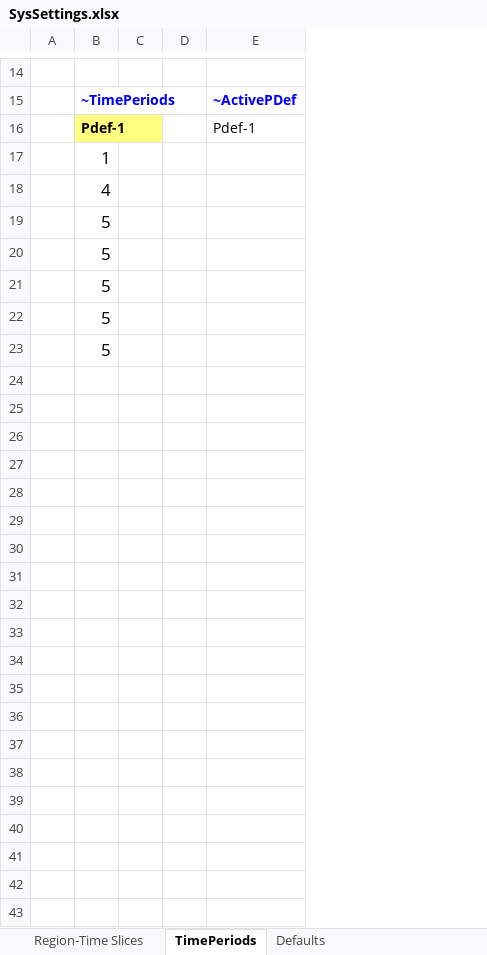
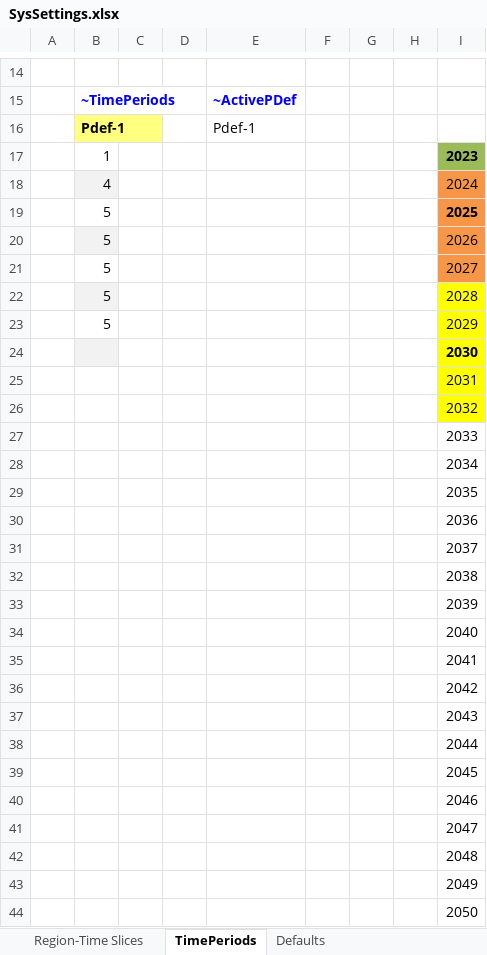
Before and after one commit to Raphael-15/TIMES_Modelling, an Excel workbook: SysSettings.xlsx, sheet TimePeriods, drawn as a sheet; only a part is shown, gaps mark what is left out; values as stored, in another font and other column widths than the file's, no borders; the diff names each change by its address in the sheet, - before the commit and + after, or states it on an @@ line.

```diff
--- a/SysSettings.xlsx (sheet TimePeriods)
+++ b/SysSettings.xlsx (sheet TimePeriods)
+column F, empty
+column G, empty
+column H, empty
+column I, rows 17-23: 2023 | 2024 | 2025 | 2026 | 2027 | 2028 | 2029
@@ B17:B23 text size: smaller @@
-B18 fill: none
+B18 fill: #F2F2F2
-B20 fill: none
+B20 fill: #F2F2F2
-B22 fill: none
+B22 fill: #F2F2F2
+row 24:  |  |  |  |  |  |  |  | 2030
+row 25:  |  |  |  |  |  |  |  | 2031
+row 26:  |  |  |  |  |  |  |  | 2032
+row 27:  |  |  |  |  |  |  |  | 2033
+row 28:  |  |  |  |  |  |  |  | 2034
+row 29:  |  |  |  |  |  |  |  | 2035
+row 30:  |  |  |  |  |  |  |  | 2036
+row 31:  |  |  |  |  |  |  |  | 2037
+row 32:  |  |  |  |  |  |  |  | 2038
+row 33:  |  |  |  |  |  |  |  | 2039
+row 34:  |  |  |  |  |  |  |  | 2040
+row 35:  |  |  |  |  |  |  |  | 2041
+row 36:  |  |  |  |  |  |  |  | 2042
+row 37:  |  |  |  |  |  |  |  | 2043
+row 38:  |  |  |  |  |  |  |  | 2044
+row 39:  |  |  |  |  |  |  |  | 2045
+row 40:  |  |  |  |  |  |  |  | 2046
+row 41:  |  |  |  |  |  |  |  | 2047
+row 42:  |  |  |  |  |  |  |  | 2048
+row 43:  |  |  |  |  |  |  |  | 2049
+row 44:  |  |  |  |  |  |  |  | 2050
```
Also changed, not shown: sheet Constants, formulas that keep their value.
